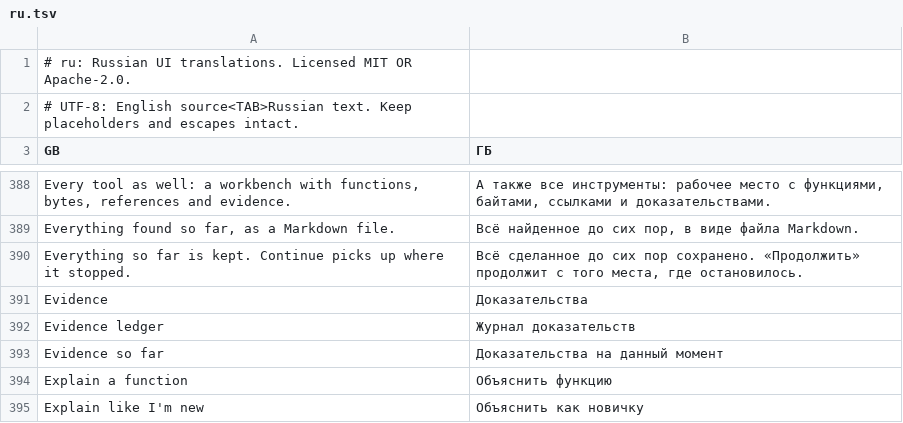
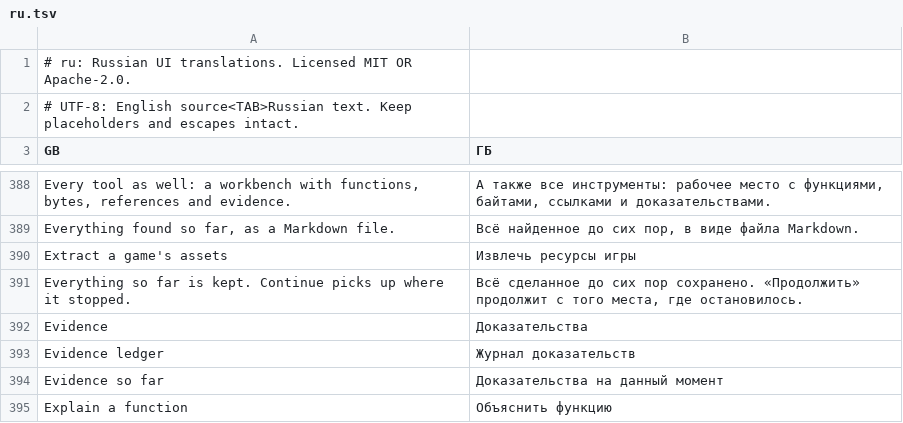
Before and after one commit to wanggit/craft-anything-game, a TSV file: crates/ui-egui/src/i18n/ru.tsv, drawn as a sheet; only a part is shown, gaps mark what is left out; the shorter side is filled out with more unchanged rows.

```diff
--- a/crates/ui-egui/src/i18n/ru.tsv
+++ b/crates/ui-egui/src/i18n/ru.tsv
@@ -389,2 +389,3 @@ Every tool as well: a workbench with functions, bytes, references and evidence.
 Everything found so far, as a Markdown file.	Всё найденное до сих пор, в виде файла Markdown.
+Extract a game's assets	Извлечь ресурсы игры
 Everything so far is kept. Continue picks up where it stopped.	Всё сделанное до сих пор сохранено. «Продолжить» продолжит с того места, где остановилось.
```
Also changed, not shown: crates/ui-egui/src/i18n/cs.tsv, crates/ui-egui/src/i18n/de.tsv, 9 other files.
